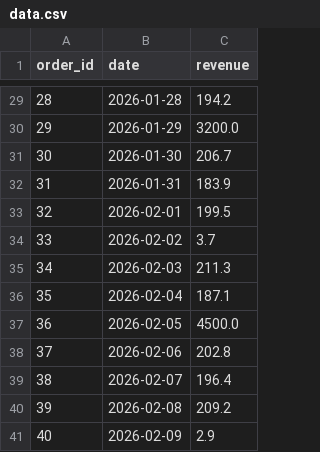
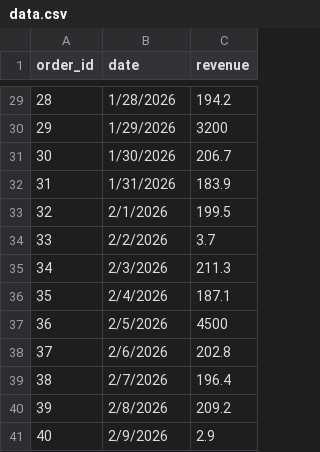
Before and after one commit to brianfilliat/VSCode-Python-2026, a CSV file: dataset/data.csv, drawn as a sheet; only a part is shown, gaps mark what is left out; the diff covers the shown part only.

```diff
--- a/dataset/data.csv
+++ b/dataset/data.csv
@@ -29,13 +29,13 @@ order_id,date,revenue
-28,2026-01-28,194.2
-29,2026-01-29,3200.0
-30,2026-01-30,206.7
-31,2026-01-31,183.9
-32,2026-02-01,199.5
-33,2026-02-02,3.7
-34,2026-02-03,211.3
-35,2026-02-04,187.1
-36,2026-02-05,4500.0
-37,2026-02-06,202.8
-38,2026-02-07,196.4
-39,2026-02-08,209.2
-40,2026-02-09,2.9
+28,1/28/2026,194.2
+29,1/29/2026,3200
+30,1/30/2026,206.7
+31,1/31/2026,183.9
+32,2/1/2026,199.5
+33,2/2/2026,3.7
+34,2/3/2026,211.3
+35,2/4/2026,187.1
+36,2/5/2026,4500
+37,2/6/2026,202.8
+38,2/7/2026,196.4
+39,2/8/2026,209.2
+40,2/9/2026,2.9
```
Also changed, not shown: 31 edited cells elsewhere in this file, 54 other files.
